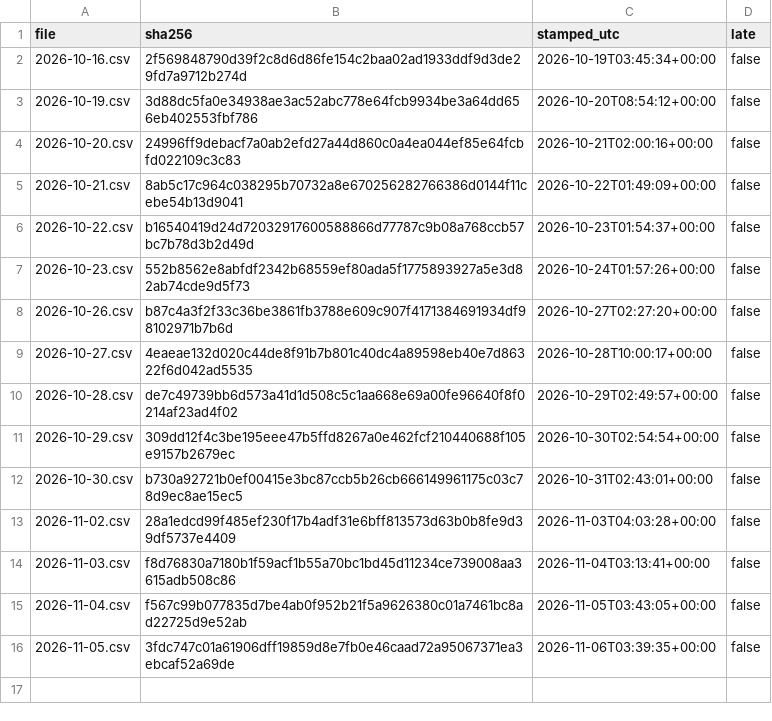
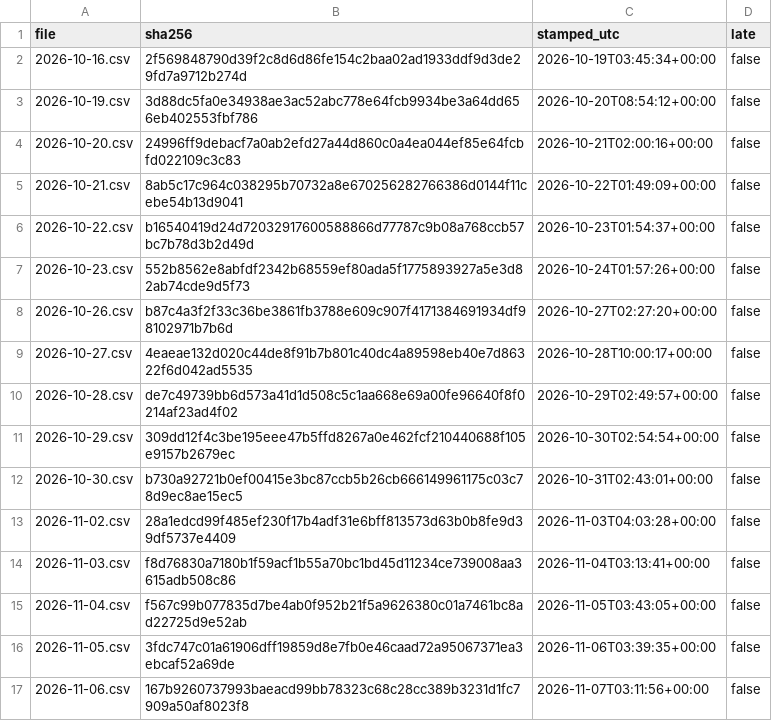
Before and after one commit to renjik1926-dev/Volatility-forecaster, a CSV file: data/proofs/index.csv, drawn as a sheet.

```diff
--- a/data/proofs/index.csv
+++ b/data/proofs/index.csv
@@ -16 +16,2 @@ file,sha256,stamped_utc,late
 2026-11-05.csv,3fdc747c01a61906dff19859d8e7fb0e46caad72a95067371ea3ebcaf52a69de,2026-11-06T03:39:35+00:00,false
+2026-11-06.csv,167b9260737993baeacd99bb78323c68c28cc389b3231d1fc7909a50af8023f8,2026-11-07T03:11:56+00:00,false
```
Also changed, not shown: data/runs.csv, data/scores.csv, 3 other files.
